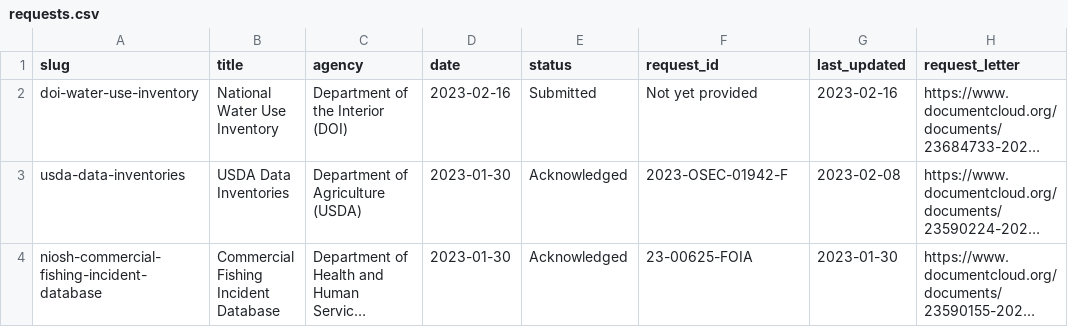
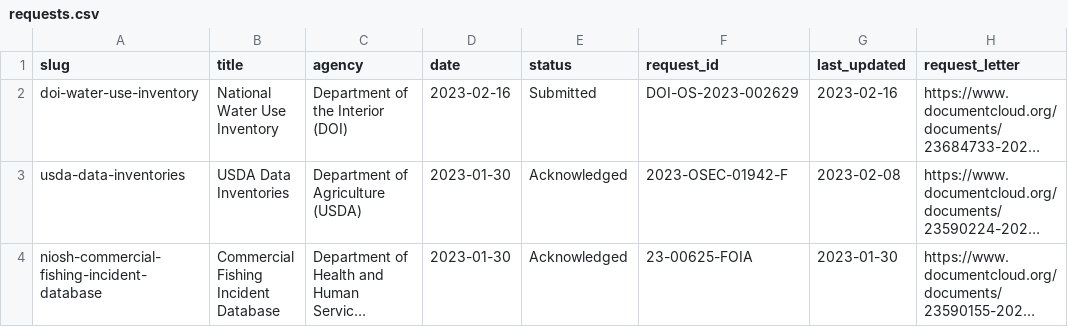
Before and after one commit to data-liberation-project/dlp-metadata, a CSV file: data/requests.csv, drawn as a sheet; only a part is shown; long unchanged cells end in …; the diff names each change by its address in the sheet, - before the commit and + after, or states it on an @@ line.

Commit message:
Add request tracking number

```diff
--- a/data/requests.csv
+++ b/data/requests.csv
-F2 (request_id): Not yet provided
+F2 (request_id): DOI-OS-2023-002629
```
